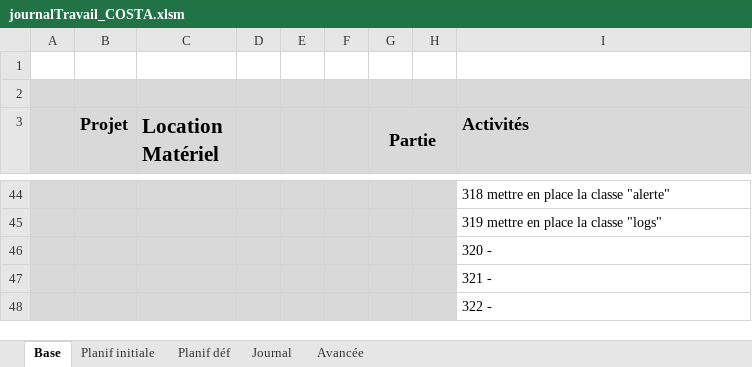
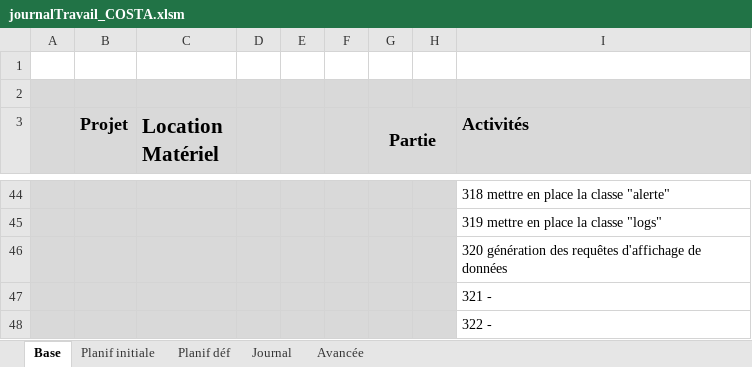
Before and after one commit to AhVen98/TPI_gestionCaveAVin, an Excel workbook: docs_avec_modification/journalTravail_COSTA.xlsm, sheet Base, drawn as a sheet; only a part is shown, gaps mark what is left out; values as stored, in another font and other column widths than the file's, no borders; the diff names each change by its address in the sheet, - before the commit and + after, or states it on an @@ line.

```diff
--- a/docs_avec_modification/journalTravail_COSTA.xlsm (sheet Base)
+++ b/docs_avec_modification/journalTravail_COSTA.xlsm (sheet Base)
-I46 (Activités): 320 -
+I46 (Activités): 320 génération des requêtes d'affichage de données
```
Also changed, not shown: sheet Journal, sheet Avancée, sheet Planif initiale, sheet Planif déf, hidden cells.
